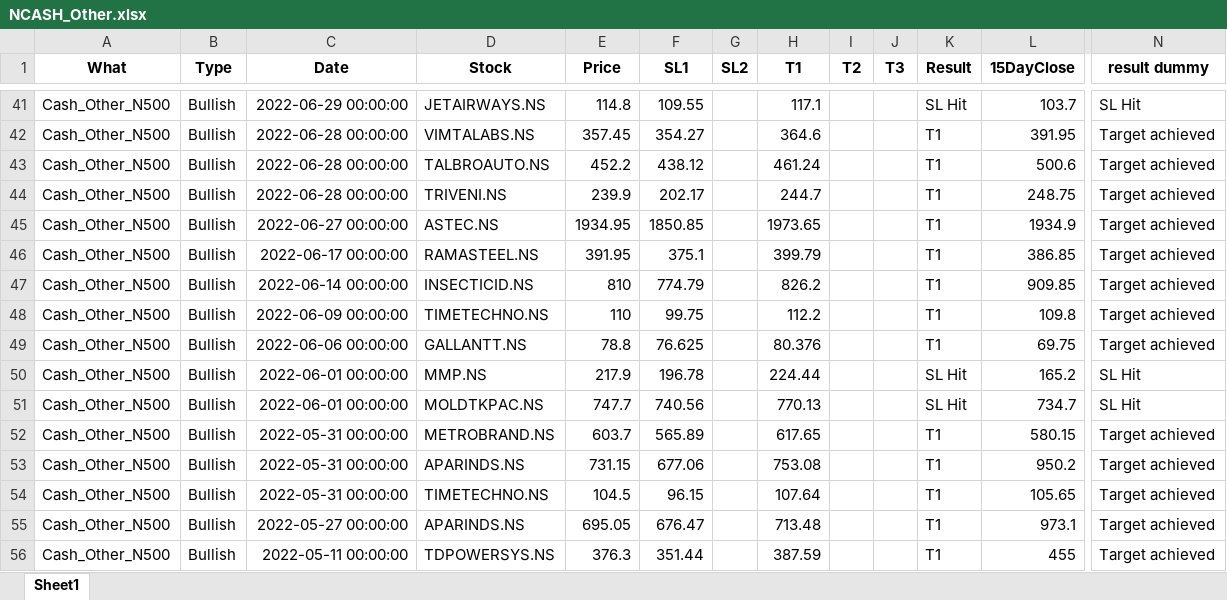
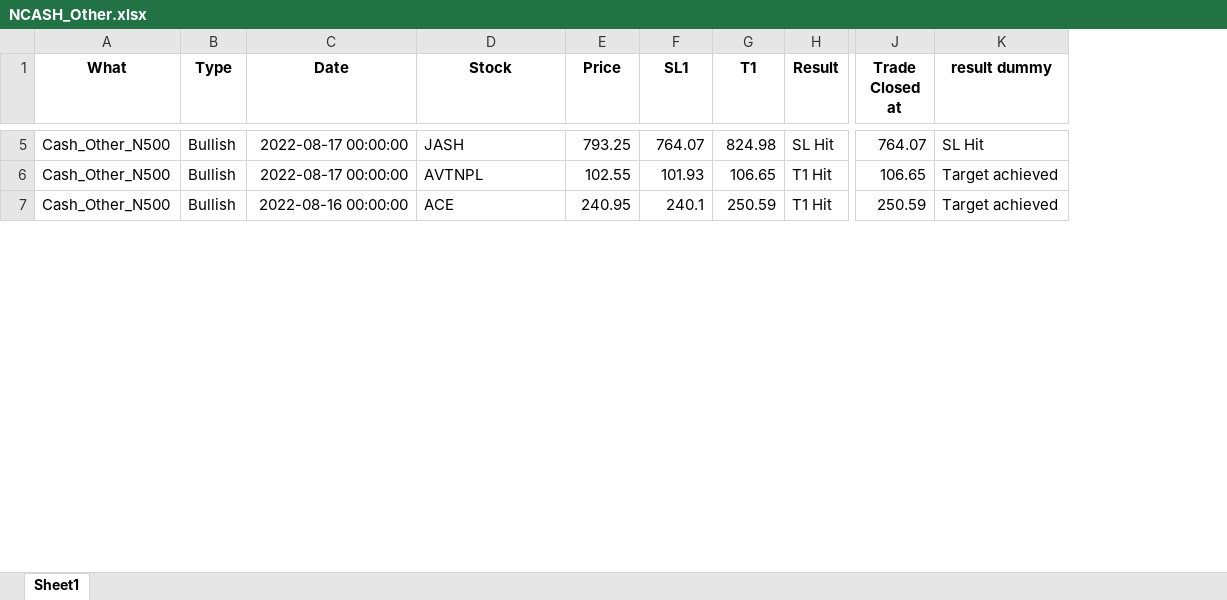
Before and after one commit to yashpundir/stock_model-analysis, an Excel workbook: default/data/NCASH_Other.xlsx, sheet Sheet1, drawn as a sheet; only a part is shown, gaps mark what is left out; values as stored, in another font and other column widths than the file's, no borders; removed rows and columns are numbered as before the commit, all else as after; rows hold the shown columns only; the diff covers the shown part only; the diff names each change by its address in the sheet, - before the commit and + after, or states it on an @@ line.

```diff
--- a/default/data/NCASH_Other.xlsx (sheet Sheet1)
+++ b/default/data/NCASH_Other.xlsx (sheet Sheet1)
-column G (SL2), empty
-column I (T2), empty
-column J (T3), empty
-column L (15DayClose), rows 41-42: 103.7 | 391.95; row 51: 734.7
+column J (Trade Closed at), rows 5-7: 764.07 | 106.65 | 250.59
-C5 (Date): 2022-06-29 00:00:00
+C5 (Date): 2022-08-17 00:00:00
-D5 (Stock): JETAIRWAYS.NS
+D5 (Stock): JASH
-E5 (Price): 114.8
+E5 (Price): 793.25
-F5 (SL1): 109.55
+F5 (SL1): 764.07
-G5 (T1): 117.1
+G5 (T1): 824.98
-C6 (Date): 2022-06-28 00:00:00
+C6 (Date): 2022-08-17 00:00:00
-D6 (Stock): VIMTALABS.NS
+D6 (Stock): AVTNPL
-E6 (Price): 357.45
+E6 (Price): 102.55
-F6 (SL1): 354.27
+F6 (SL1): 101.93
-G6 (T1): 364.6
+G6 (T1): 106.65
-H6 (Result): T1
+H6 (Result): T1 Hit
-row 43: Cash_Other_N500 | Bullish | 2022-06-28 00:00:00 | TALBROAUTO.NS | 452.2 | 438.12 |  | 461.24 |  |  | T1 | 500.6 | Target achieved
-row 44: Cash_Other_N500 | Bullish | 2022-06-28 00:00:00 | TRIVENI.NS | 239.9 | 202.17 |  | 244.7 |  |  | T1 | 248.75 | Target achieved
-row 45: Cash_Other_N500 | Bullish | 2022-06-27 00:00:00 | ASTEC.NS | 1934.95 | 1850.85 |  | 1973.65 |  |  | T1 | 1934.9 | Target achieved
-row 46: Cash_Other_N500 | Bullish | 2022-06-17 00:00:00 | RAMASTEEL.NS | 391.95 | 375.1 |  | 399.79 |  |  | T1 | 386.85 | Target achieved
-row 47: Cash_Other_N500 | Bullish | 2022-06-14 00:00:00 | INSECTICID.NS | 810 | 774.79 |  | 826.2 |  |  | T1 | 909.85 | Target achieved
-row 48: Cash_Other_N500 | Bullish | 2022-06-09 00:00:00 | TIMETECHNO.NS | 110 | 99.75 |  | 112.2 |  |  | T1 | 109.8 | Target achieved
-row 49: Cash_Other_N500 | Bullish | 2022-06-06 00:00:00 | GALLANTT.NS | 78.8 | 76.625 |  | 80.376 |  |  | T1 | 69.75 | Target achieved
-row 50: Cash_Other_N500 | Bullish | 2022-06-01 00:00:00 | MMP.NS | 217.9 | 196.78 |  | 224.44 |  |  | SL Hit | 165.2 | SL Hit
-C7 (Date): 2022-06-01 00:00:00
+C7 (Date): 2022-08-16 00:00:00
-D7 (Stock): MOLDTKPAC.NS
+D7 (Stock): ACE
-E7 (Price): 747.7
+E7 (Price): 240.95
-F7 (SL1): 740.56
+F7 (SL1): 240.1
-G7 (T1): 770.13
+G7 (T1): 250.59
-H7 (Result): SL Hit
+H7 (Result): T1 Hit
-K7 (result dummy): SL Hit
+K7 (result dummy): Target achieved
-row 52: Cash_Other_N500 | Bullish | 2022-05-31 00:00:00 | METROBRAND.NS | 603.7 | 565.89 |  | 617.65 |  |  | T1 | 580.15 | Target achieved
-row 53: Cash_Other_N500 | Bullish | 2022-05-31 00:00:00 | APARINDS.NS | 731.15 | 677.06 |  | 753.08 |  |  | T1 | 950.2 | Target achieved
-row 54: Cash_Other_N500 | Bullish | 2022-05-31 00:00:00 | TIMETECHNO.NS | 104.5 | 96.15 |  | 107.64 |  |  | T1 | 105.65 | Target achieved
-row 55: Cash_Other_N500 | Bullish | 2022-05-27 00:00:00 | APARINDS.NS | 695.05 | 676.47 |  | 713.48 |  |  | T1 | 973.1 | Target achieved
-row 56: Cash_Other_N500 | Bullish | 2022-05-11 00:00:00 | TDPOWERSYS.NS | 376.3 | 351.44 |  | 387.59 |  |  | T1 | 455 | Target achieved
```
Also changed, not shown: 76 removed rows and 49 edited cells elsewhere in this sheet, default/data/FnO.xlsx, default/data/NCASH.xlsx, 28 other files.
